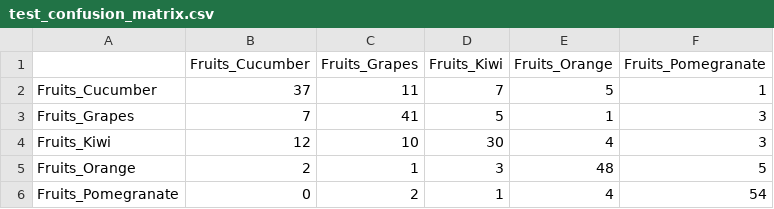
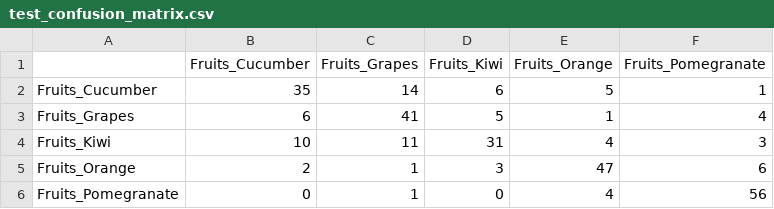
Before and after one commit to IchigoMazone/DeepLearning_Group9, a CSV file: midterm/outputs/reports/test_confusion_matrix.csv, drawn as a sheet.

```diff
--- a/midterm/outputs/reports/test_confusion_matrix.csv
+++ b/midterm/outputs/reports/test_confusion_matrix.csv
@@ -1,6 +1,6 @@
 ,Fruits_Cucumber,Fruits_Grapes,Fruits_Kiwi,Fruits_Orange,Fruits_Pomegranate
-Fruits_Cucumber,37,11,7,5,1
-Fruits_Grapes,7,41,5,1,3
-Fruits_Kiwi,12,10,30,4,3
-Fruits_Orange,2,1,3,48,5
-Fruits_Pomegranate,0,2,1,4,54
+Fruits_Cucumber,35,14,6,5,1
+Fruits_Grapes,6,41,5,1,4
+Fruits_Kiwi,10,11,31,4,3
+Fruits_Orange,2,1,3,47,6
+Fruits_Pomegranate,0,1,0,4,56
```
Also changed, not shown: midterm/outputs/reports/history.csv, midterm/outputs/reports/test_classification_report.csv, 19 other files.
